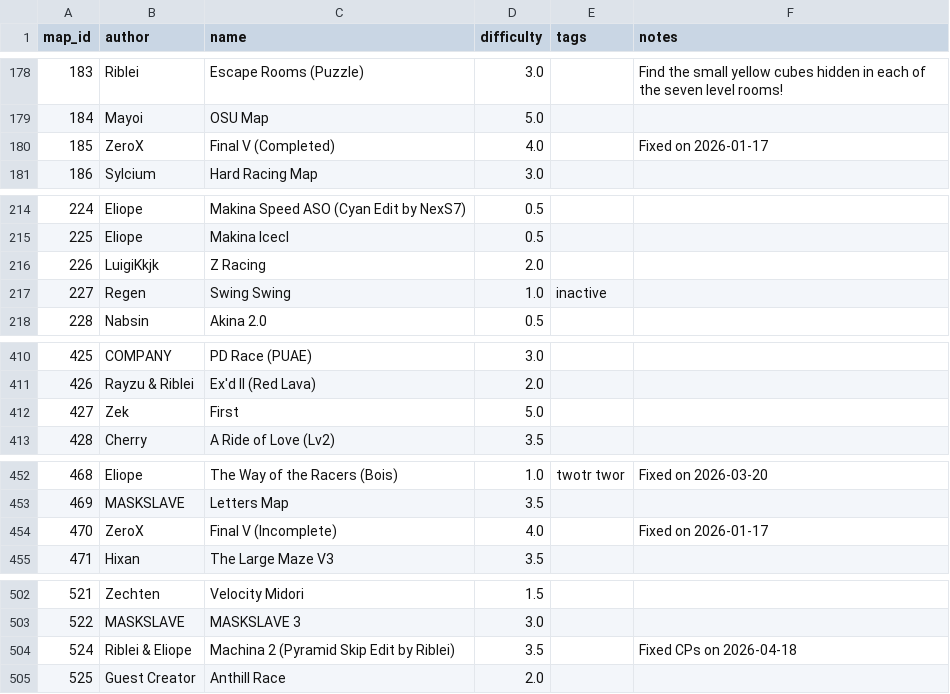
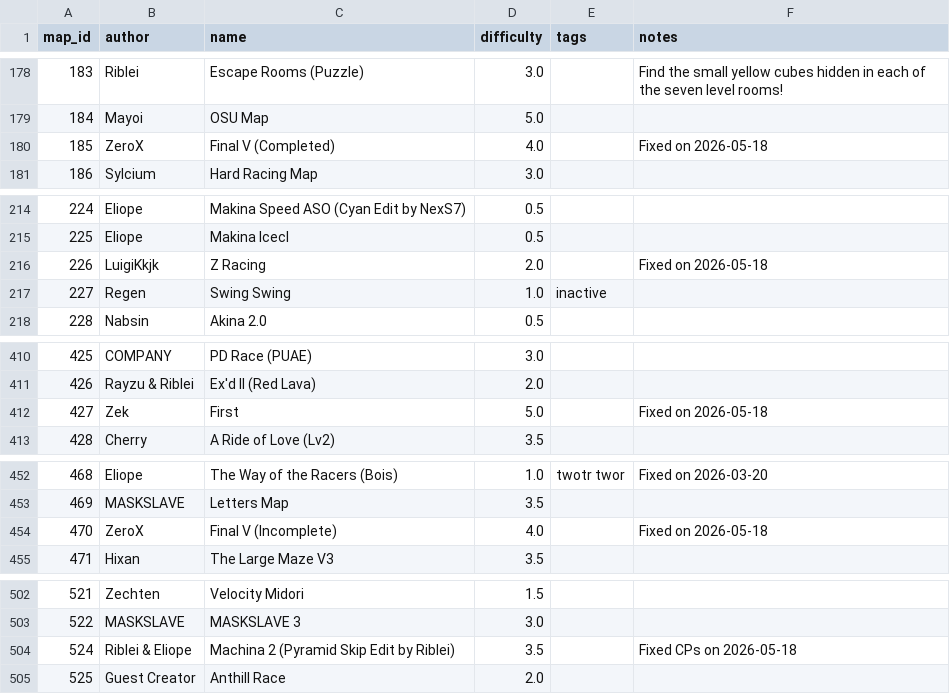
Before and after one commit to vv4t/Aottg2-Racing-Maps, a CSV file: maps.csv, drawn as a sheet; only a part is shown, gaps mark what is left out; the diff covers the shown part only.

```diff
--- a/maps.csv
+++ b/maps.csv
@@ -179,3 +179,3 @@ map_id|author|name|difficulty|tags|notes
 184|Mayoi|OSU Map|5.0||
-185|ZeroX|Final V (Completed)|4.0||Fixed on 2026-01-17
+185|ZeroX|Final V (Completed)|4.0||Fixed on 2026-05-18
 186|Sylcium|Hard Racing Map|3.0||
@@ -215,3 +215,3 @@ map_id|author|name|difficulty|tags|notes
 225|Eliope|Makina IcecI|0.5||
-226|LuigiKkjk|Z Racing|2.0||
+226|LuigiKkjk|Z Racing|2.0||Fixed on 2026-05-18
 227|Regen|Swing Swing|1.0|inactive|
@@ -411,3 +411,3 @@ map_id|author|name|difficulty|tags|notes
 426|Rayzu & Riblei|Ex'd II (Red Lava)|2.0||
-427|Zek|First|5.0||
+427|Zek|First|5.0||Fixed on 2026-05-18
 428|Cherry|A Ride of Love (Lv2)|3.5||
@@ -453,3 +453,3 @@ map_id|author|name|difficulty|tags|notes
 469|MASKSLAVE|Letters Map|3.5||
-470|ZeroX|Final V (Incomplete)|4.0||Fixed on 2026-01-17
+470|ZeroX|Final V (Incomplete)|4.0||Fixed on 2026-05-18
 471|Hixan|The Large Maze V3|3.5||
@@ -503,3 +503,3 @@ map_id|author|name|difficulty|tags|notes
 522|MASKSLAVE|MASKSLAVE 3|3.0||
-524|Riblei & Eliope|Machina 2 (Pyramid Skip Edit by Riblei)|3.5||Fixed CPs on 2026-04-18
+524|Riblei & Eliope|Machina 2 (Pyramid Skip Edit by Riblei)|3.5||Fixed CPs on 2026-05-18
 525|Guest Creator|Anthill Race|2.0||
```
Also changed, not shown: 7 edited cells elsewhere in this file.
